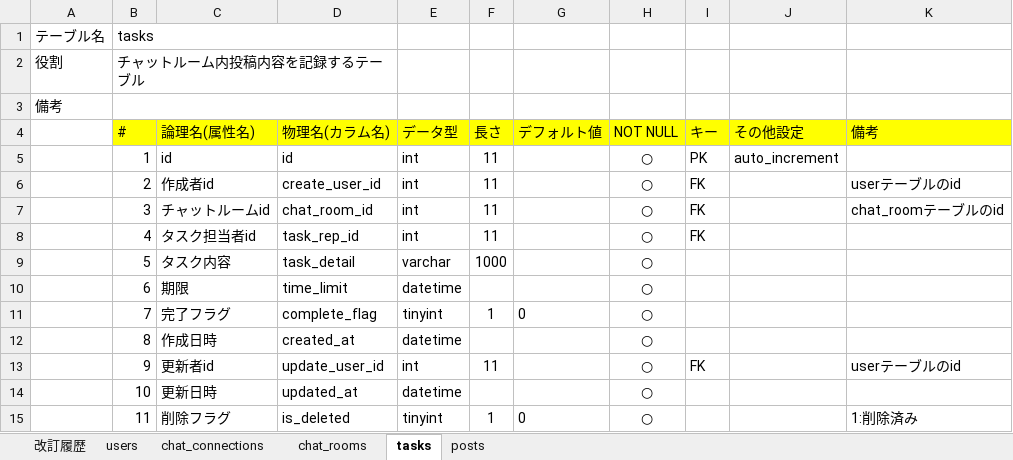
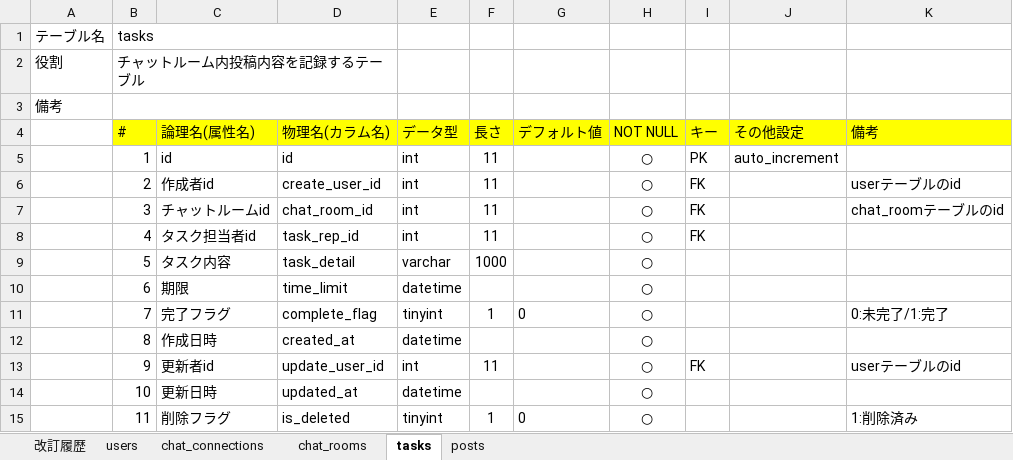
Before and after one commit to naomiiwamoto/codegym-db, an Excel workbook: db/db-challenge2/データベース定義書.xlsx, sheet tasks, drawn as a sheet; values as stored, in another font and other column widths than the file's, no borders; charts and pictures not drawn; the diff names each change by its address in the sheet, - before the commit and + after, or states it on an @@ line.

```diff
--- a/db/db-challenge2/データベース定義書.xlsx (sheet tasks)
+++ b/db/db-challenge2/データベース定義書.xlsx (sheet tasks)
-K11 (備考): (empty)
+K11 (備考): 0:未完了/1:完了
```
Also changed, not shown: sheet chat_rooms, 1 other file.
